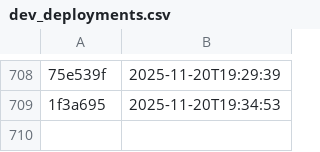
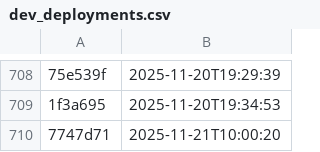
Before and after one commit to NHSDigital/eps-aws-dashboards, a CSV file: _data/dev_deployments.csv, drawn as a sheet; only a part is shown, gaps mark what is left out; the diff names each change by its address in the sheet, - before the commit and + after, or states it on an @@ line.

```diff
--- a/_data/dev_deployments.csv
+++ b/_data/dev_deployments.csv
+row 710: 7747d71 | 2025-11-21T10:00:20
```
Also changed, not shown: 1 other file.
